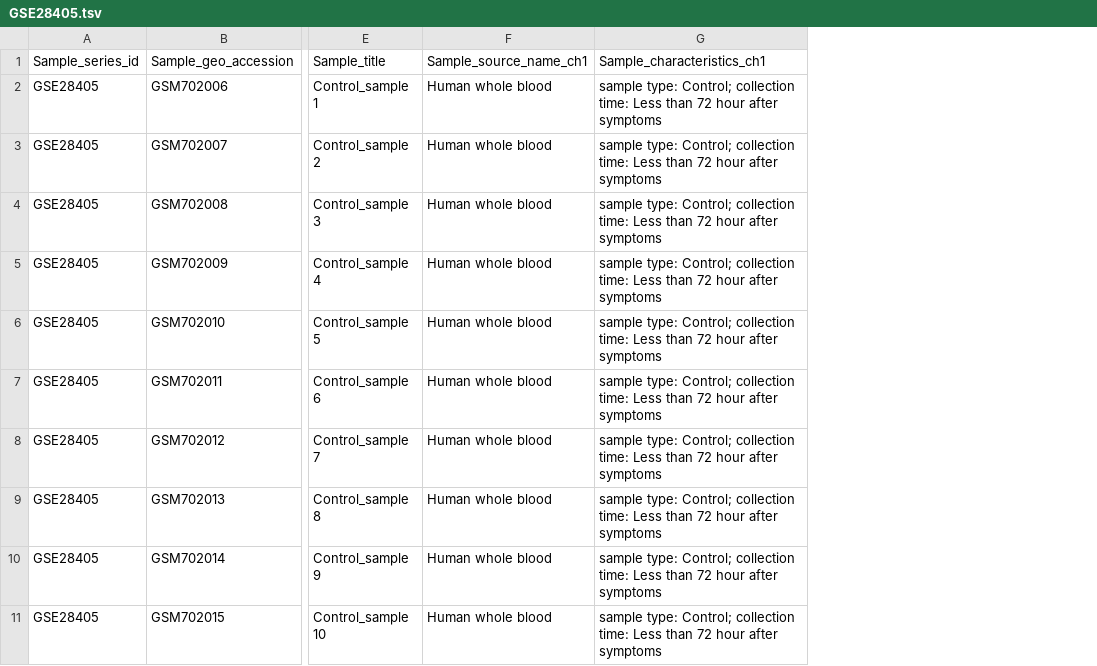
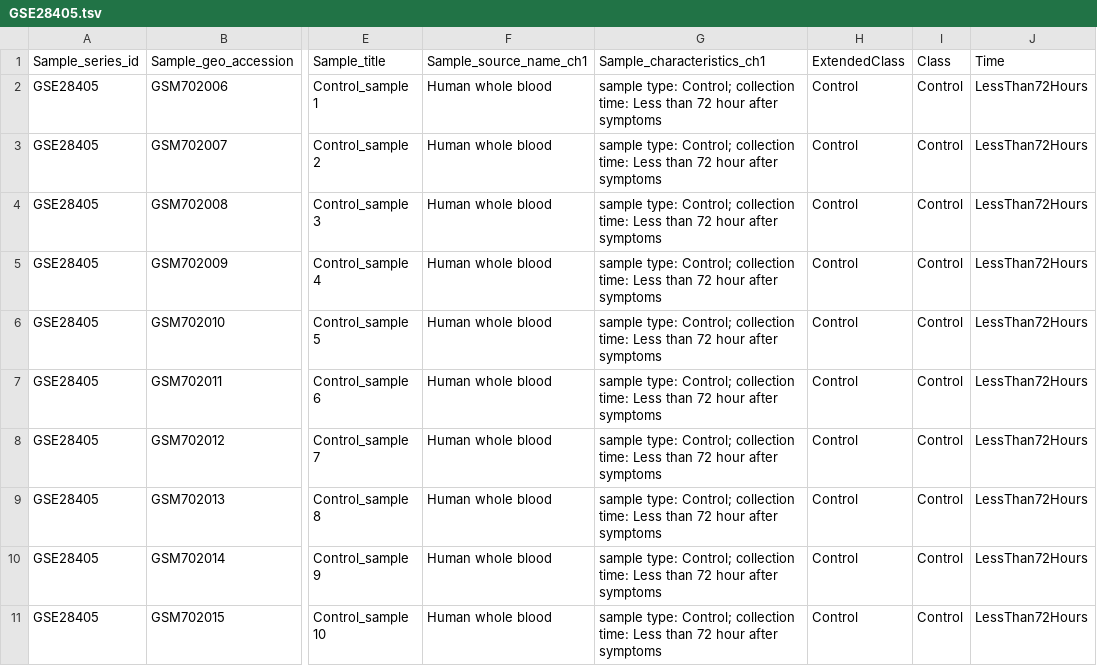
Before and after one commit to matheuscburger/DengueAnalysis, a TSV file: config/sample_annotation/GSE28405.tsv, drawn as a sheet; only a part is shown, gaps mark what is left out; the diff names each change by its address in the sheet, - before the commit and + after, or states it on an @@ line.

Commit message:
Colunas Class, ExtendedClass e Time (em alguns casos) adicionadas

```diff
--- a/config/sample_annotation/GSE28405.tsv
+++ b/config/sample_annotation/GSE28405.tsv
+column H, rows 1-11: ExtendedClass | Control | Control | Control | Control | Control | Control | Control | Control | Control | Control
+column I, rows 1-11: Class | Control | Control | Control | Control | Control | Control | Control | Control | Control | Control
+column J, rows 1-11: Time | LessThan72Hours | LessThan72Hours | LessThan72Hours | LessThan72Hours | LessThan72Hours | LessThan72Hours | LessThan72Hours | LessThan72Hours | LessThan72Hours | LessThan72Hours
```
Also changed, not shown: config/sample_annotation/GSE13052.tsv, config/sample_annotation/GSE51808.tsv, 1 other file.
